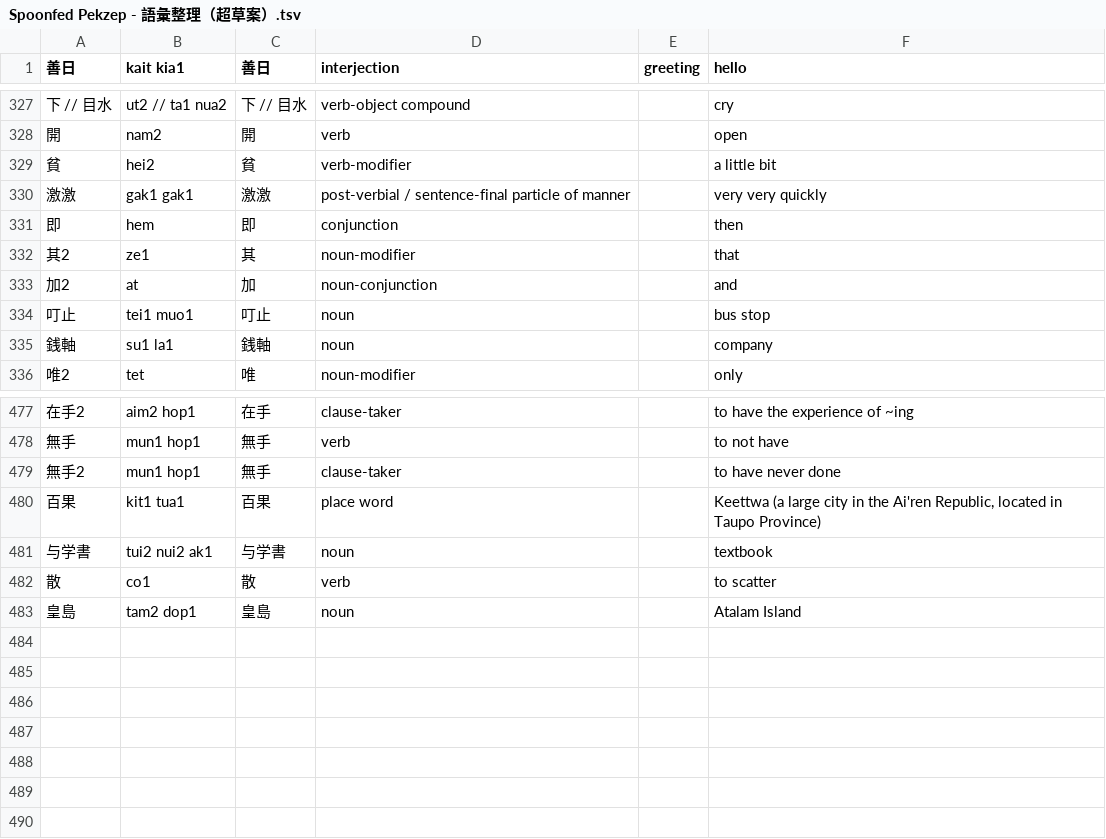
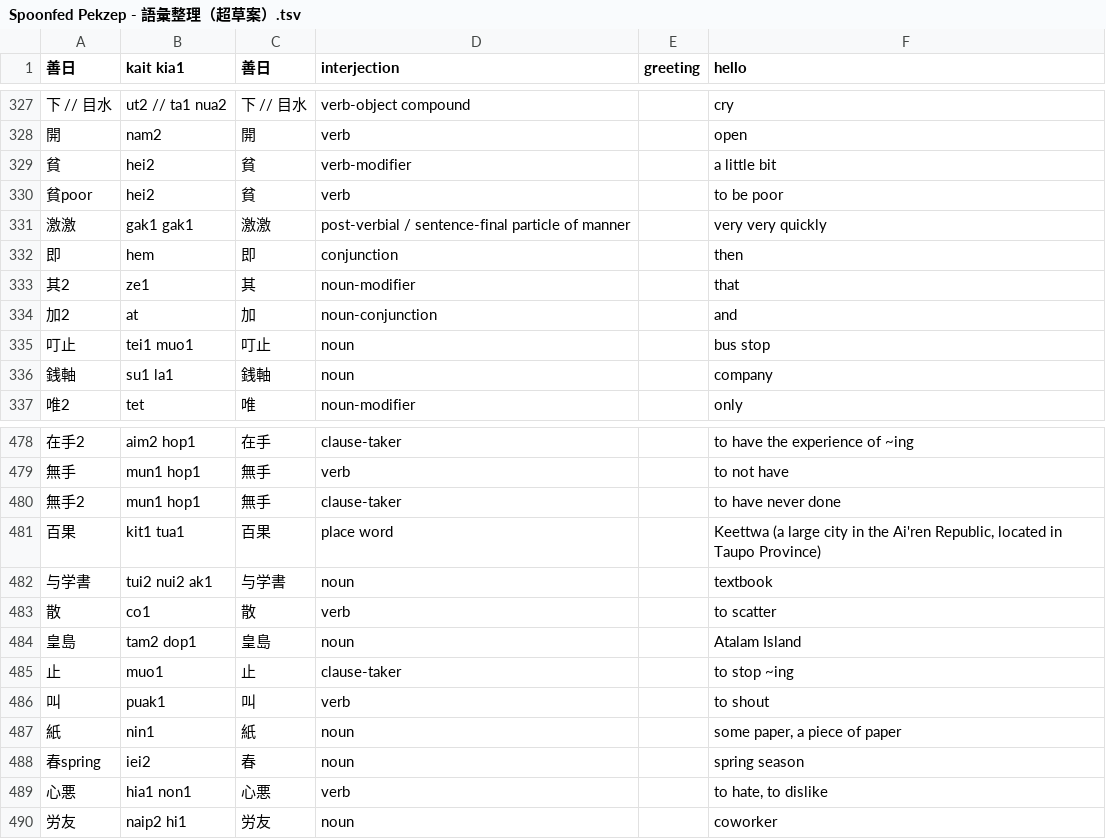
Before and after one commit to jurliyuuri/spoonfed_pekzep, a TSV file: raw/Spoonfed Pekzep - 語彙整理（超草案）.tsv, drawn as a sheet; only a part is shown, gaps mark what is left out; the diff names each change by its address in the sheet, - before the commit and + after, or states it on an @@ line.

```diff
--- a/raw/Spoonfed Pekzep - 語彙整理（超草案）.tsv
+++ b/raw/Spoonfed Pekzep - 語彙整理（超草案）.tsv
+row 330: 貧poor | hei2 | 貧 | verb |  | to be poor
+row 485: 止 | muo1 | 止 | clause-taker |  | to stop ~ing
+row 486: 叫 | puak1 | 叫 | verb |  | to shout
+row 487: 紙 | nin1 | 紙 | noun |  | some paper, a piece of paper
+row 488: 春spring | iei2 | 春 | noun |  | spring season
+row 489: 心悪 | hia1 non1 | 心悪 | verb |  | to hate, to dislike
+row 490: 労友 | naip2 hi1 | 労友 | noun |  | coworker
```
Also changed, not shown: docs/raw.tsv, raw/Spoonfed Pekzep - SpoonfedPekzep.tsv, 18 other files.
